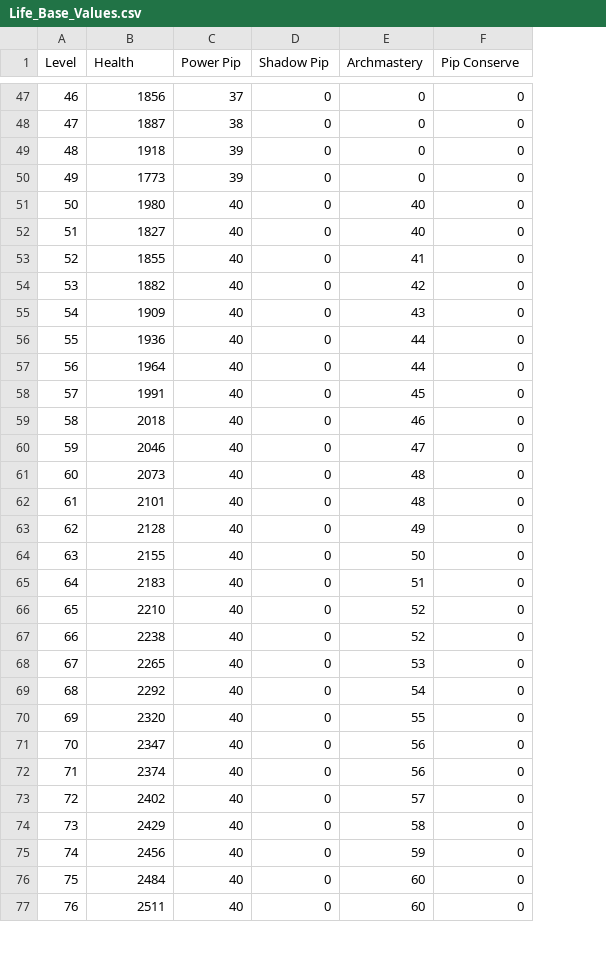
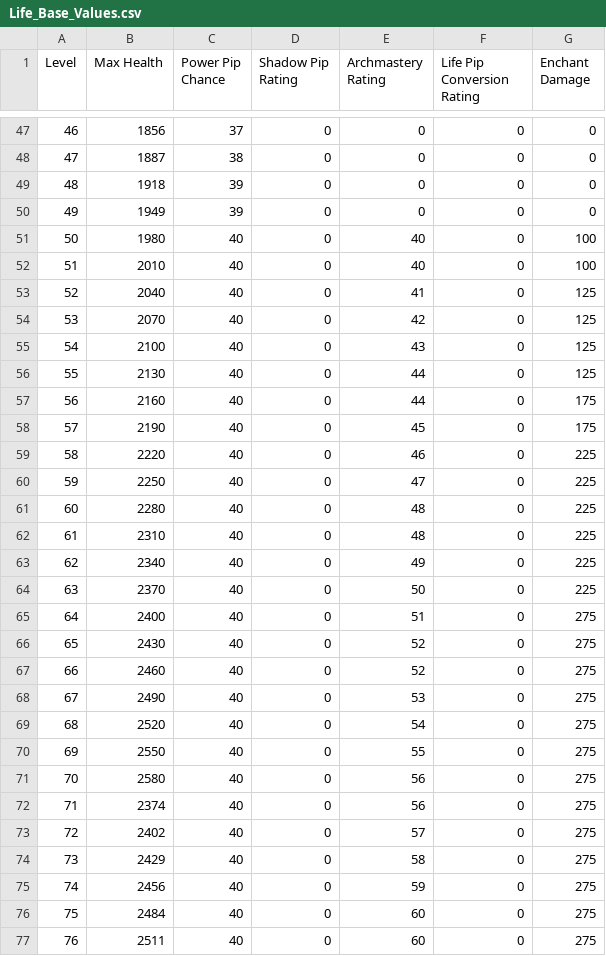
Before and after one commit to Aboele13/CompleteW101Gear, a CSV file: Base_Values/Life_Base_Values.csv, drawn as a sheet; only a part is shown, gaps mark what is left out; the diff covers the shown part only; the diff names each change by its address in the sheet, - before the commit and + after, or states it on an @@ line.

```diff
--- a/Base_Values/Life_Base_Values.csv
+++ b/Base_Values/Life_Base_Values.csv
+column G (Enchant Damage), rows 47-77: 0 | 0 | 0 | 0 | 100 | 100 | 125 | 125 | 125 | 125 | 175 | 175 | 225 | 225 | 225 | 225 | 225 | 225 | 275 | 275 | 275 | 275 | 275 | 275 | 275 | 275 | 275 | 275 | 275 | 275 | 275
-B1: Health
+B1: Max Health
-C1: Power Pip
+C1: Power Pip Chance
-D1: Shadow Pip
+D1: Shadow Pip Rating
-E1: Archmastery
+E1: Archmastery Rating
-F1: Pip Conserve
+F1: Life Pip Conversion Rating
-B50 (Max Health): 1773
+B50 (Max Health): 1949
-B52 (Max Health): 1827
+B52 (Max Health): 2010
-B53 (Max Health): 1855
+B53 (Max Health): 2040
-B54 (Max Health): 1882
+B54 (Max Health): 2070
-B55 (Max Health): 1909
+B55 (Max Health): 2100
-B56 (Max Health): 1936
+B56 (Max Health): 2130
-B57 (Max Health): 1964
+B57 (Max Health): 2160
-B58 (Max Health): 1991
+B58 (Max Health): 2190
-B59 (Max Health): 2018
+B59 (Max Health): 2220
-B60 (Max Health): 2046
+B60 (Max Health): 2250
-B61 (Max Health): 2073
+B61 (Max Health): 2280
-B62 (Max Health): 2101
+B62 (Max Health): 2310
-B63 (Max Health): 2128
+B63 (Max Health): 2340
-B64 (Max Health): 2155
+B64 (Max Health): 2370
-B65 (Max Health): 2183
+B65 (Max Health): 2400
-B66 (Max Health): 2210
+B66 (Max Health): 2430
-B67 (Max Health): 2238
+B67 (Max Health): 2460
-B68 (Max Health): 2265
+B68 (Max Health): 2490
-B69 (Max Health): 2292
+B69 (Max Health): 2520
-B70 (Max Health): 2320
+B70 (Max Health): 2550
-B71 (Max Health): 2347
+B71 (Max Health): 2580
```
Also changed, not shown: 9 edited cells elsewhere in this file, Base_Values/All_Base_Values.csv, Base_Values/Balance_Base_Values.csv, 47 other files.
